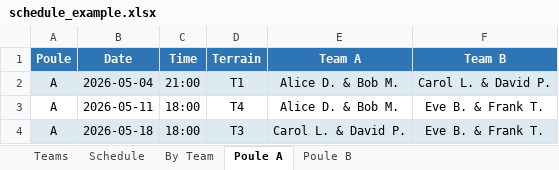
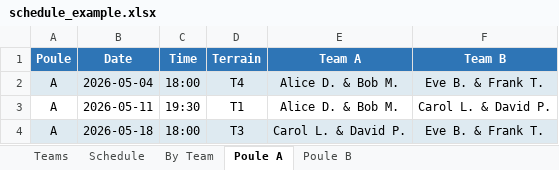
Before and after one commit to TimothyVD/tckooike, an Excel workbook: output/schedule_example.xlsx, sheet Poule A, drawn as a sheet; values as stored, in another font and other column widths than the file's, no borders; the diff names each change by its address in the sheet, - before the commit and + after, or states it on an @@ line.

```diff
--- a/output/schedule_example.xlsx (sheet Poule A)
+++ b/output/schedule_example.xlsx (sheet Poule A)
-C2 (Time): 21:00
+C2 (Time): 18:00
-D2 (Terrain): T1
+D2 (Terrain): T4
-F2 (Team B): Carol L. & David P.
+F2 (Team B): Eve B. & Frank T.
-C3 (Time): 18:00
+C3 (Time): 19:30
-D3 (Terrain): T4
+D3 (Terrain): T1
-F3 (Team B): Eve B. & Frank T.
+F3 (Team B): Carol L. & David P.
```
Also changed, not shown: sheet By Team, sheet Schedule, 4 other files.
